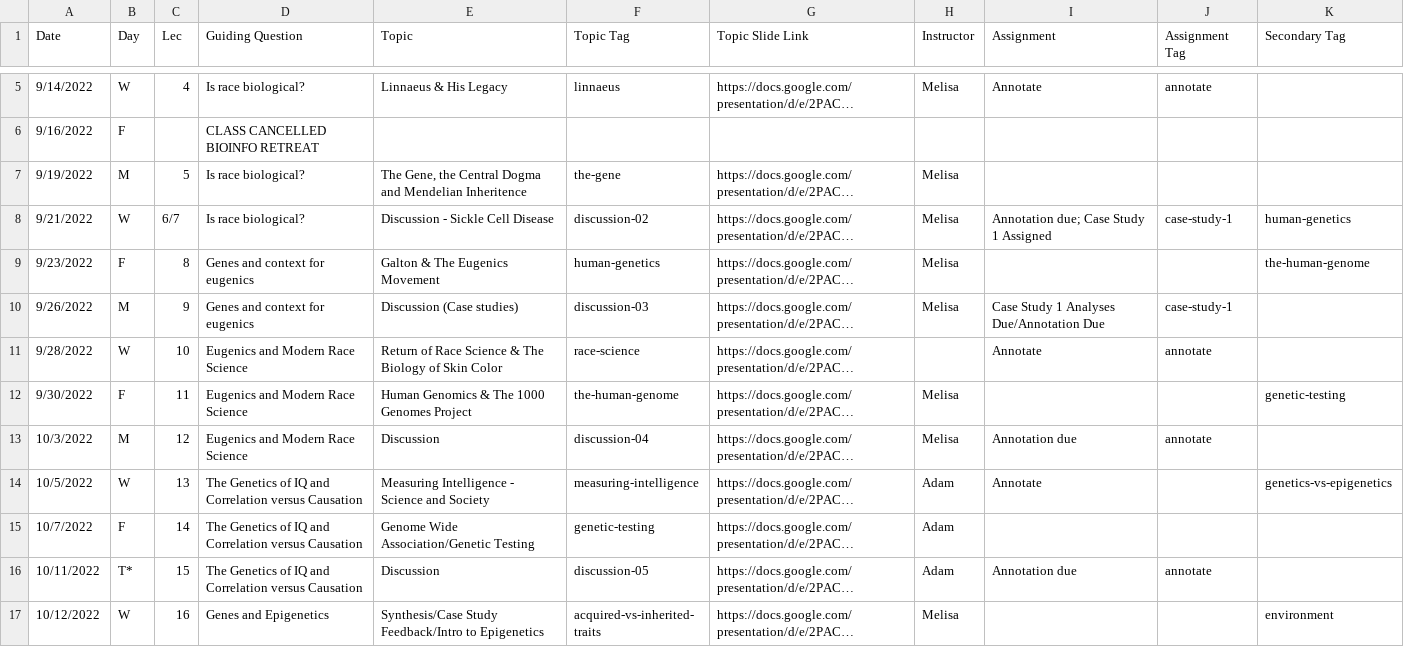
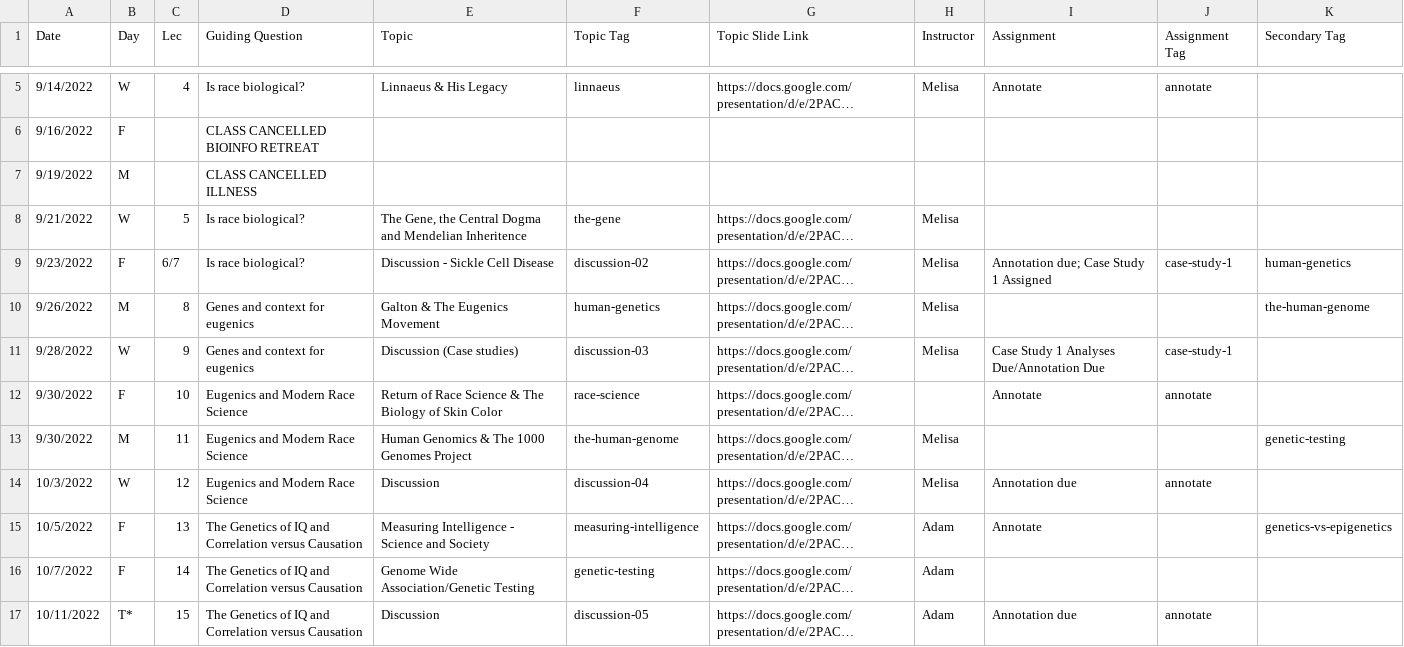
Before and after one commit to bu-bioinfo/bf510, a CSV file: _data/schedule.csv, drawn as a sheet; only a part is shown, gaps mark what is left out; the shorter side is filled out with more unchanged rows; long unchanged cells end in …; addresses are those after the commit; the diff names each change by its address in the sheet, - before the commit and + after, or states it on an @@ line.

Commit message:
Update schedule.csv

```diff
--- a/_data/schedule.csv
+++ b/_data/schedule.csv
+row 7: 9/19/2022 | M |  | CLASS CANCELLED ILLNESS
-A8 (Date): 9/19/2022
+A8 (Date): 9/21/2022
-B8 (Day): M
+B8 (Day): W
-A9 (Date): 9/21/2022
+A9 (Date): 9/23/2022
-B9 (Day): W
+B9 (Day): F
-A10 (Date): 9/23/2022
+A10 (Date): 9/26/2022
-B10 (Day): F
+B10 (Day): M
-A11 (Date): 9/26/2022
+A11 (Date): 9/28/2022
-B11 (Day): M
+B11 (Day): W
-A12 (Date): 9/28/2022
+A12 (Date): 9/30/2022
-B12 (Day): W
+B12 (Day): F
-B13 (Day): F
+B13 (Day): M
-B14 (Day): M
+B14 (Day): W
-B15 (Day): W
+B15 (Day): F
```
